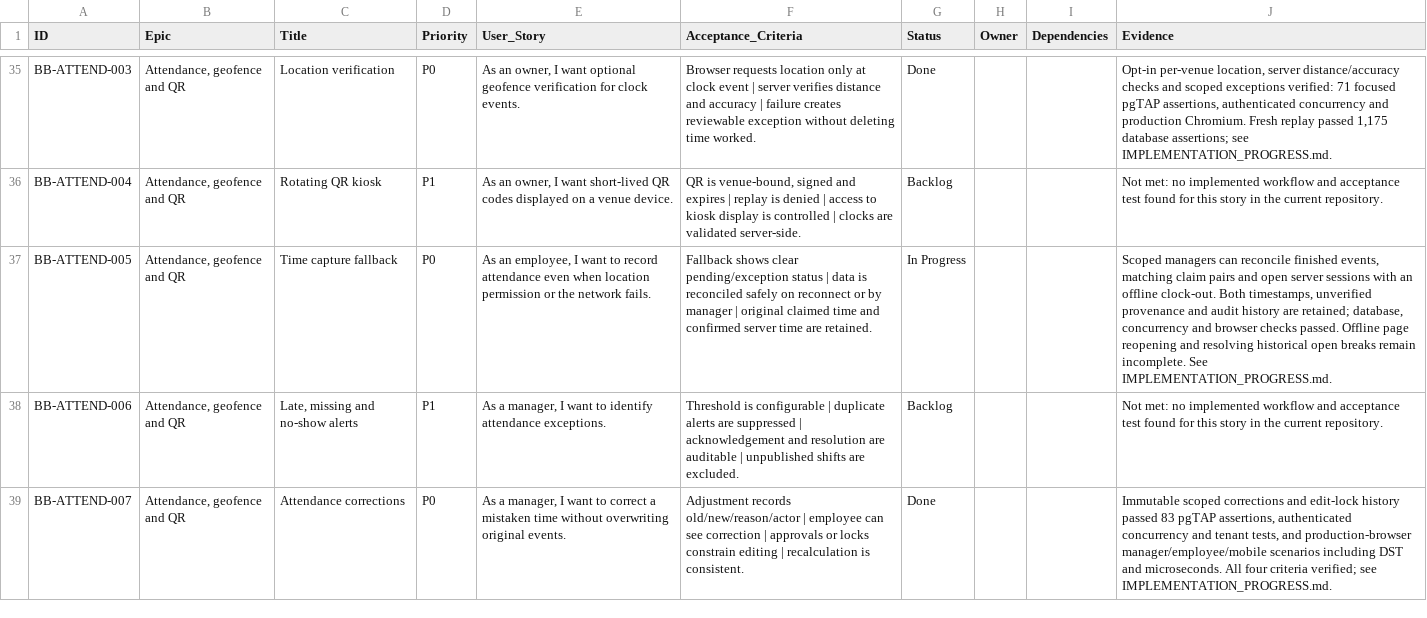
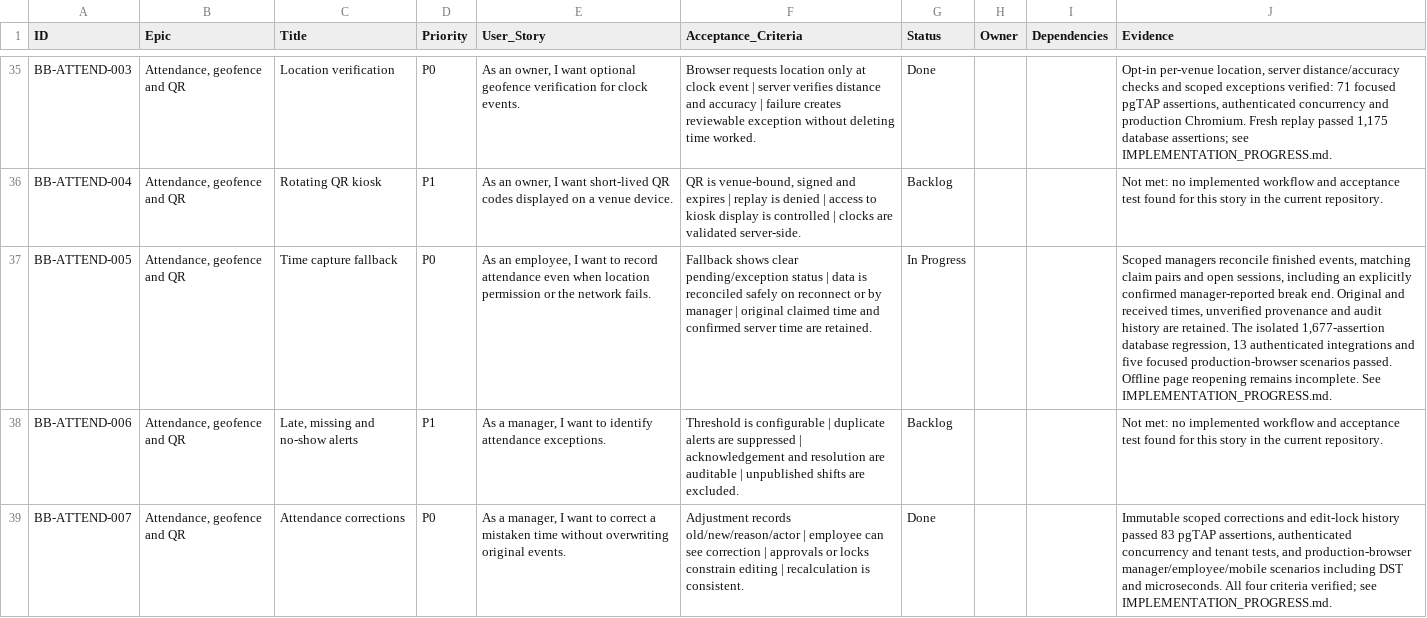
Before and after one commit to farbotkol/butterbox, a CSV file: BACKLOG_INDEX.csv, drawn as a sheet; only a part is shown, gaps mark what is left out; the diff names each change by its address in the sheet, - before the commit and + after, or states it on an @@ line.

```diff
--- a/BACKLOG_INDEX.csv
+++ b/BACKLOG_INDEX.csv
-J37 (Evidence): Scoped managers can reconcile finished events, matching claim pairs and open server sessions with an offline clock-out. Both timestamps, unverified provenance and audit history are retained; database, concurrency and browser checks passed. Offline page reopening and resolving historical open breaks remain incomplete. See…
+J37 (Evidence): Scoped managers reconcile finished events, matching claim pairs and open sessions, including an explicitly confirmed manager-reported break end. Original and received times, unverified provenance and audit history are retained. The isolated 1,677-assertion database regression, 13 authenticated integrations and five focused production-browser scenarios passed. Offline page reopening remains incomplete. See…
```
Also changed, not shown: 13 other files.
